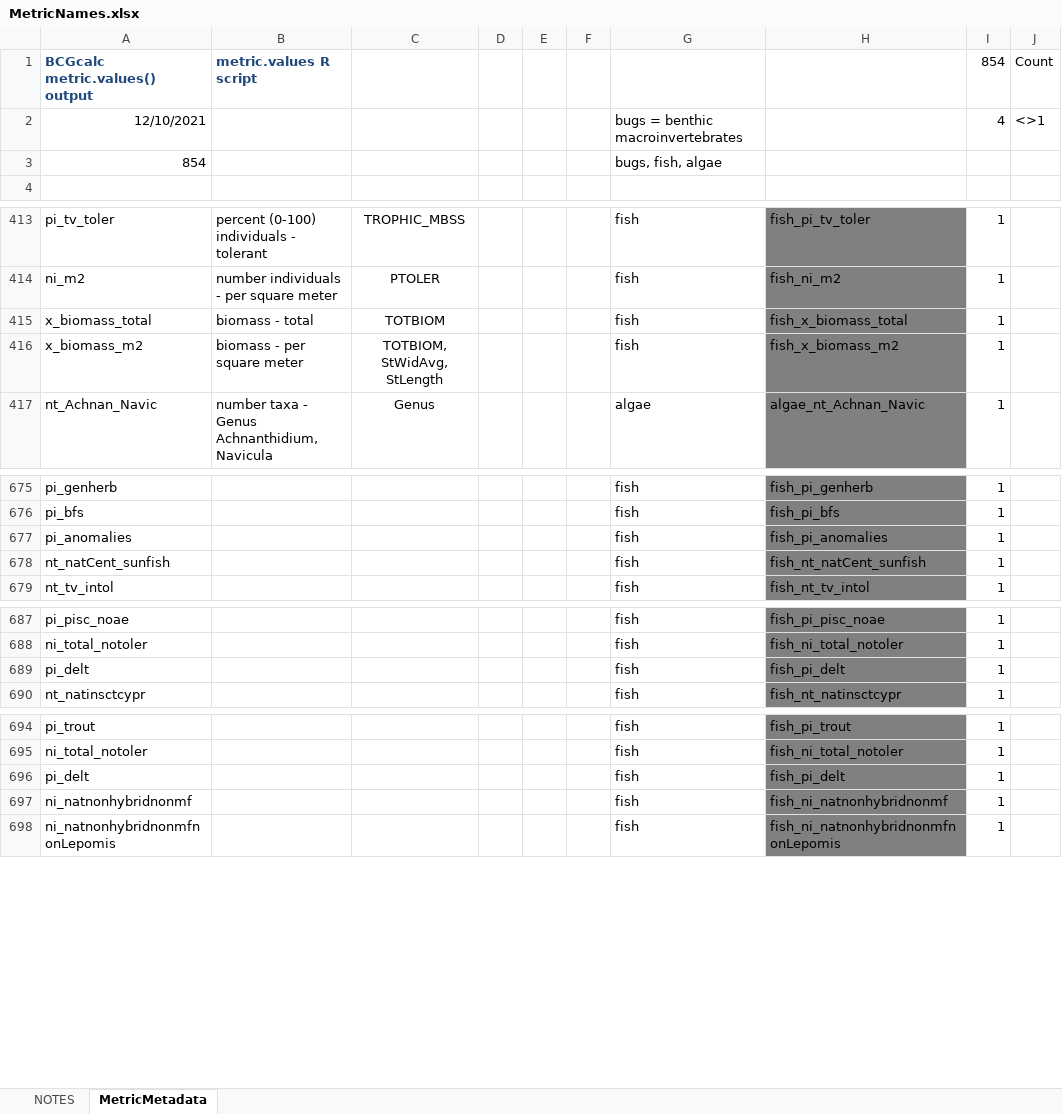
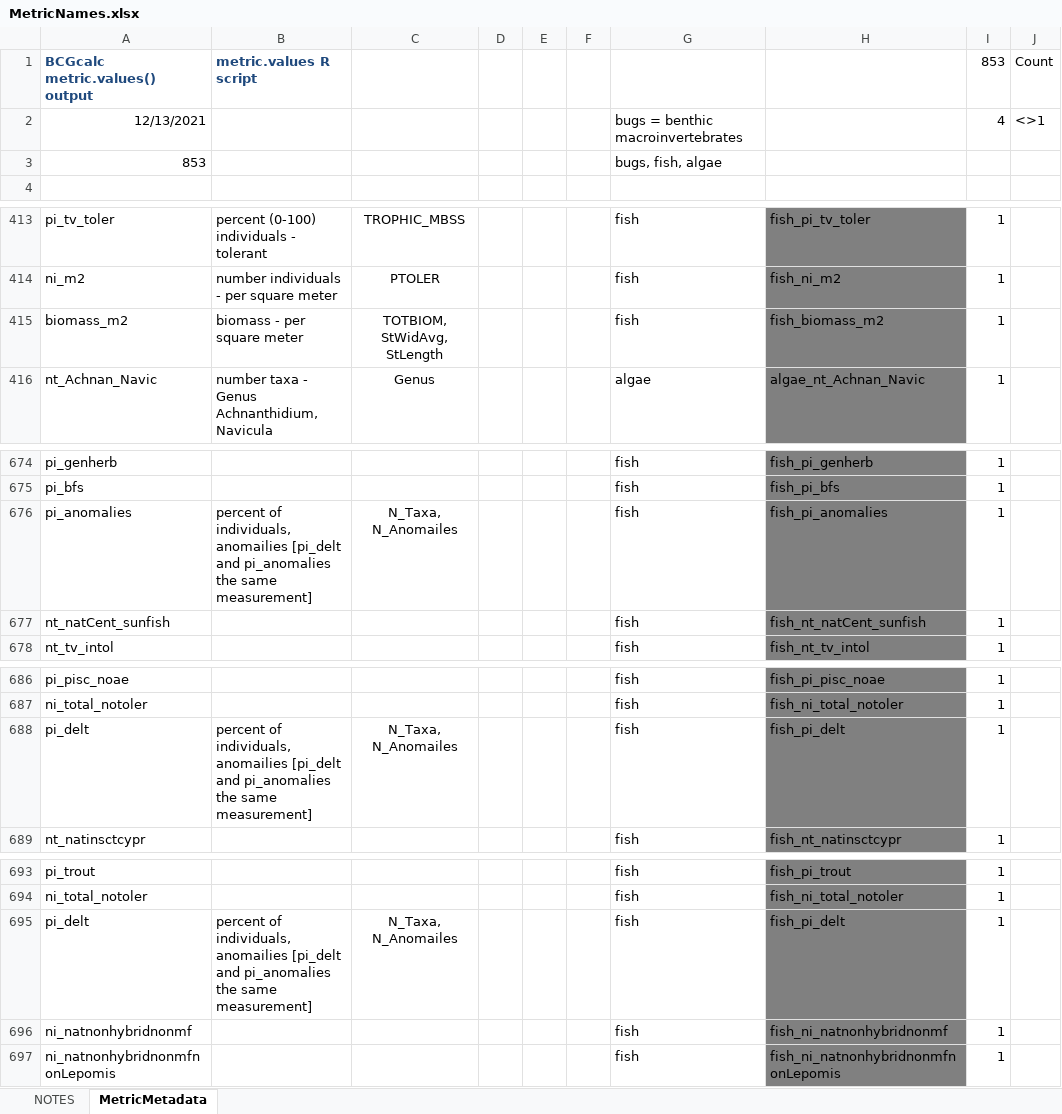
Before and after one commit to leppott/BioMonTools, an Excel workbook: inst/extdata/MetricNames.xlsx, sheet MetricMetadata, drawn as a sheet; only a part is shown, gaps mark what is left out; values as stored, in another font and other column widths than the file's, no borders; removed rows and columns are numbered as before the commit, all else as after; the diff names each change by its address in the sheet, - before the commit and + after, or states it on an @@ line.

Commit message:
v0.5.0.9075
* tests: Update tests to ensure MetricNames.xlsx is complete
* refactor: Update metric.valus() with metrics used in MetricScoring.xlsx

```diff
--- a/inst/extdata/MetricNames.xlsx (sheet MetricMetadata)
+++ b/inst/extdata/MetricNames.xlsx (sheet MetricMetadata)
-I1: 854
+I1: 853
-A2: 12/10/2021
+A2: 12/13/2021
-A3: 854
+A3: 853
-row 415: x_biomass_total | biomass - total | TOTBIOM |  |  |  | fish | fish_x_biomass_total | 1
-A415: x_biomass_m2
+A415: biomass_m2
-H415: fish_x_biomass_m2
+H415: fish_biomass_m2
-B676: (empty)
+B676: percent of individuals, anomailies [pi_delt and pi_anomalies the same measurement]
-C676: (empty)
+C676: N_Taxa, N_Anomailes
-B688: (empty)
+B688: percent of individuals, anomailies [pi_delt and pi_anomalies the same measurement]
-C688: (empty)
+C688: N_Taxa, N_Anomailes
-B695: (empty)
+B695: percent of individuals, anomailies [pi_delt and pi_anomalies the same measurement]
-C695: (empty)
+C695: N_Taxa, N_Anomailes
```
Also changed, not shown: sheet NOTES, formulas that keep their value, inst/extdata/MetricScoring.xlsx, 7 other files.
